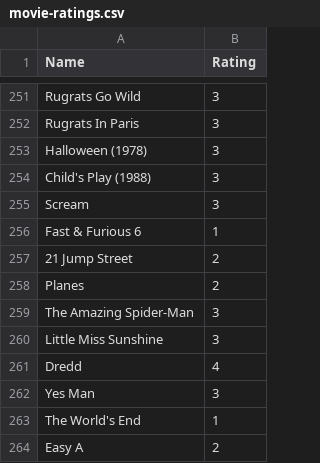
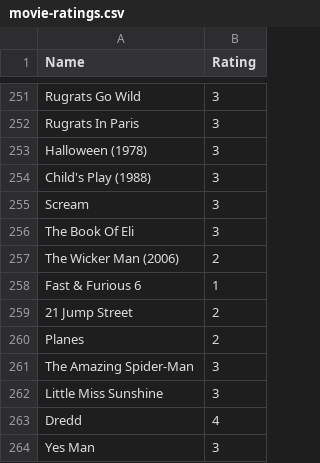
Before and after one commit to tnoel999888/movie-list, a CSV file: _data/movie-ratings.csv, drawn as a sheet; only a part is shown, gaps mark what is left out; the shorter side is filled out with more unchanged rows; the diff names each change by its address in the sheet, - before the commit and + after, or states it on an @@ line.

Commit message:
Update movie-ratings.csv

```diff
--- a/_data/movie-ratings.csv
+++ b/_data/movie-ratings.csv
+row 256: The Book Of Eli | 3
+row 257: The Wicker Man (2006) | 2
```
